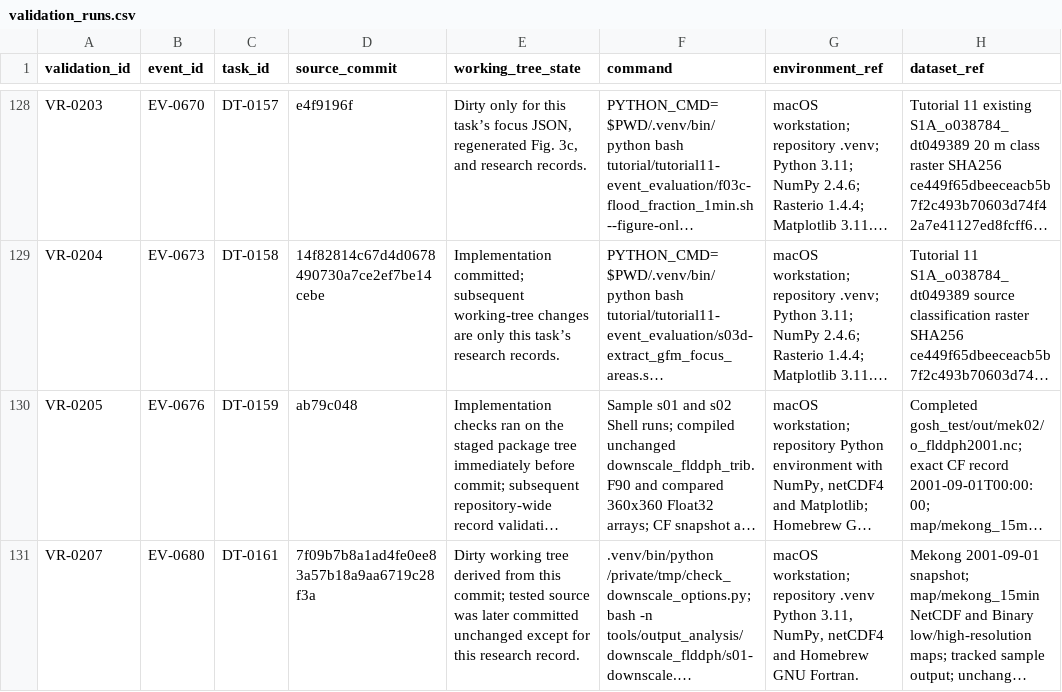
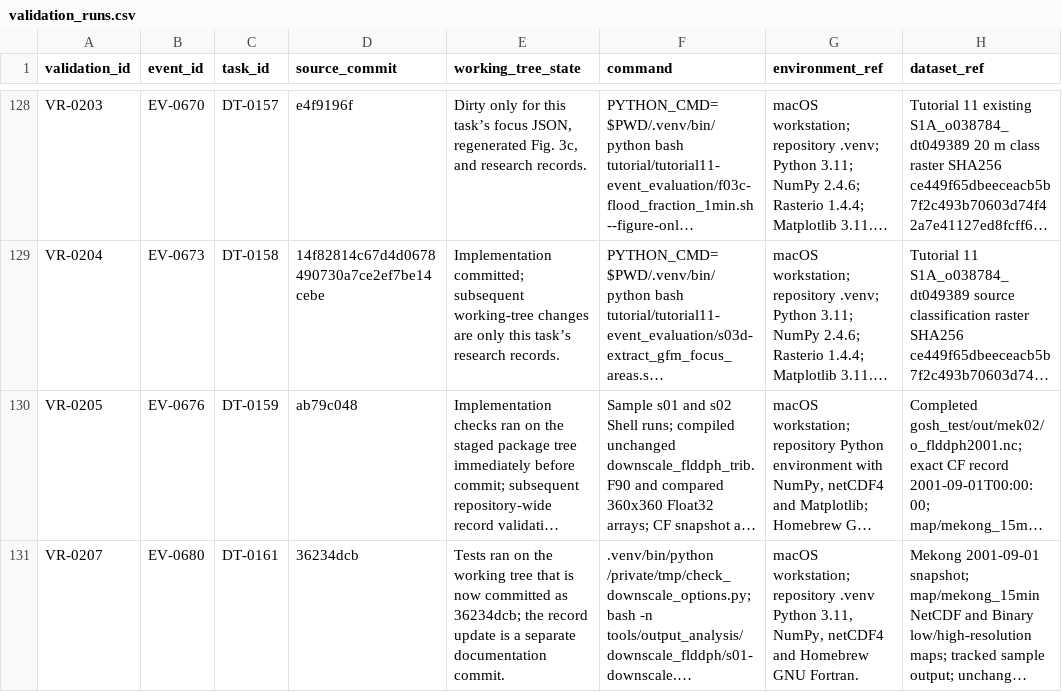
Before and after one commit to global-hydrodynamics/cmf_v5_beta, a CSV file: research/validation_runs.csv, drawn as a sheet; only a part is shown, gaps mark what is left out; long unchanged cells end in …; the diff names each change by its address in the sheet, - before the commit and + after, or states it on an @@ line.

Commit message:
Record downscaler compatibility validation

```diff
--- a/research/validation_runs.csv
+++ b/research/validation_runs.csv
-D131 (source_commit): 7f09b7b8a1ad4fe0ee83a57b18a9aa6719c28f3a
+D131 (source_commit): 36234dcb
-E131 (working_tree_state): Dirty working tree derived from this commit; tested source was later committed unchanged except for this research record.
+E131 (working_tree_state): Tests ran on the working tree that is now committed as 36234dcb; the record update is a separate documentation commit.
```
Also changed, not shown: research/development_tasks.csv, research/events.csv, 1 other file.
